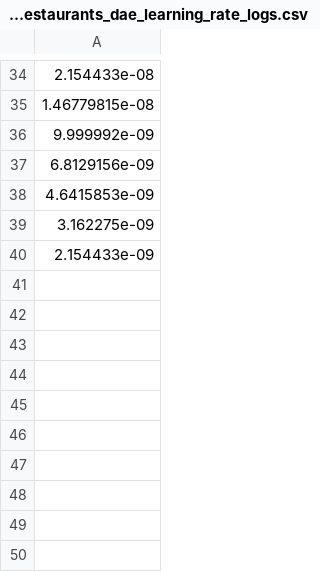
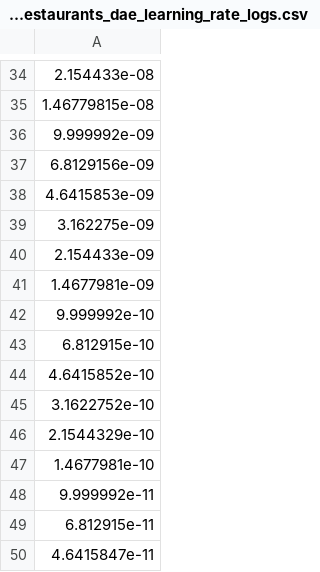
Before and after one commit to gdialektakis/Statistical-Dialogue-Systems-with-Adversarial-AutoEncoders, a CSV file: CamRestaurants_dae_learning_rate_logs.csv, drawn as a sheet; only a part is shown, gaps mark what is left out; the diff names each change by its address in the sheet, - before the commit and + after, or states it on an @@ line.

```diff
--- a/CamRestaurants_dae_learning_rate_logs.csv
+++ b/CamRestaurants_dae_learning_rate_logs.csv
+row 41: 1.4677981e-09
+row 42: 9.999992e-10
+row 43: 6.812915e-10
+row 44: 4.6415852e-10
+row 45: 3.1622752e-10
+row 46: 2.1544329e-10
+row 47: 1.4677981e-10
+row 48: 9.999992e-11
+row 49: 6.812915e-11
+row 50: 4.6415847e-11
```
Also changed, not shown: 16 other files.
